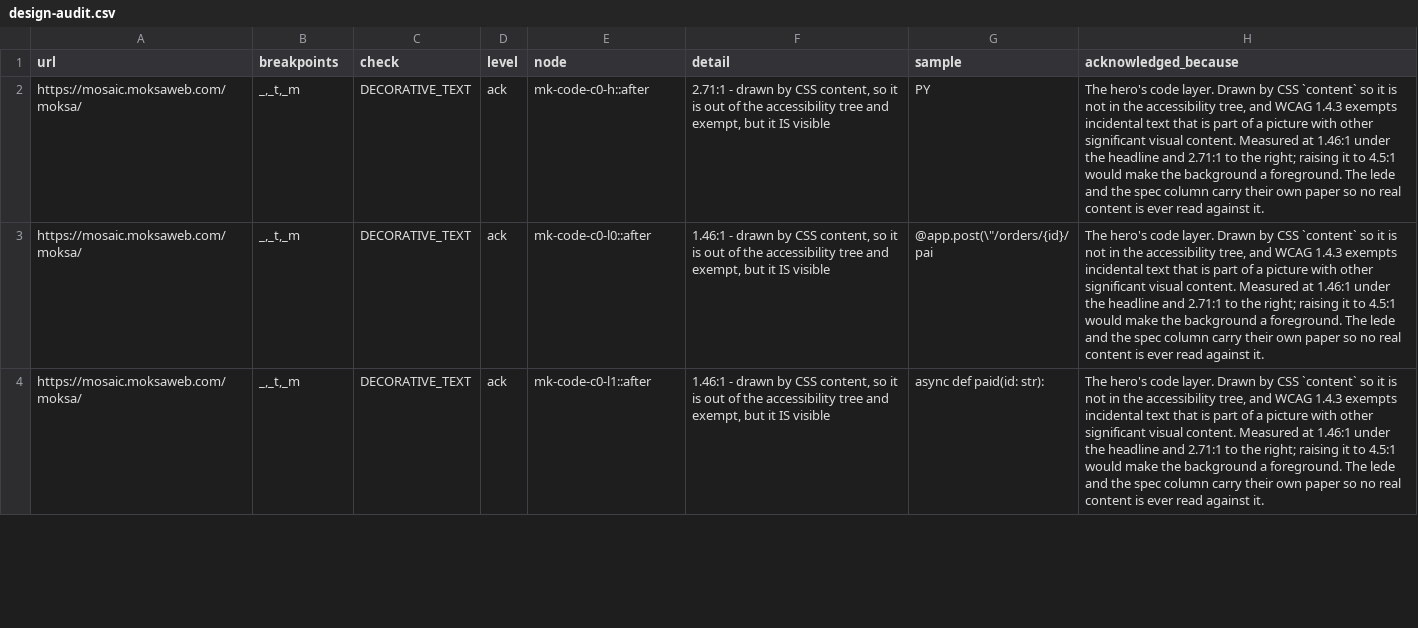
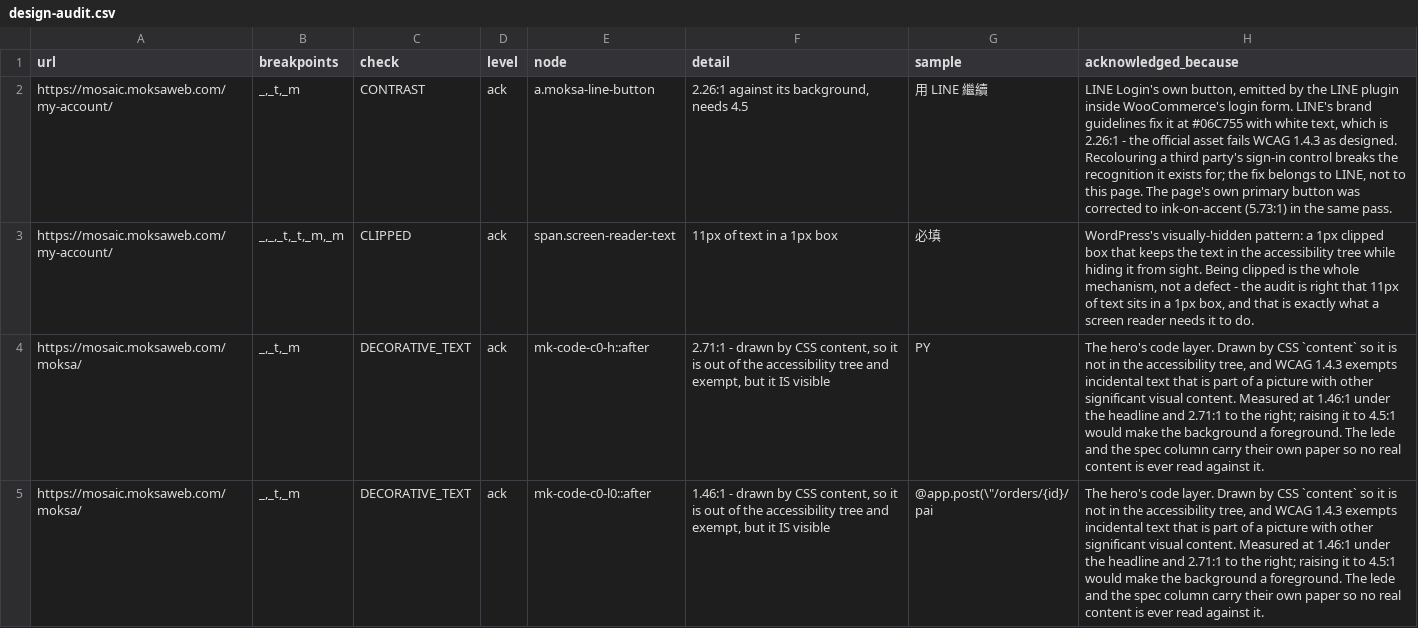
Before and after one commit to Moksa1123/mosaic-headless, a CSV file: data/design-audit.csv, drawn as a sheet; only a part is shown; the shorter side is filled out with more unchanged rows.

```diff
--- a/data/design-audit.csv
+++ b/data/design-audit.csv
@@ -1,2 +1,4 @@
 url,breakpoints,check,level,node,detail,sample,acknowledged_because
+https://mosaic.moksaweb.com/my-account/,"_,_t,_m",CONTRAST,ack,a.moksa-line-button,"2.26:1 against its background, needs 4.5",用 LINE 繼續,"LINE Login's own button, emitted by the LINE plugin inside WooCommerce's login form. LINE's brand guidelines fix it at #06C755 with white text, which is 2.26:1 - the official asset fails WCAG 1.4.3 as designed. Recolouring a third party's sign-in control breaks the recognition it exists for; the fix belongs to LINE, not to this page. The page's own primary button was corrected to ink-on-accent (5.73:1) in the same pass."
+https://mosaic.moksaweb.com/my-account/,"_,_,_t,_t,_m,_m",CLIPPED,ack,span.screen-reader-text,11px of text in a 1px box,必填,"WordPress's visually-hidden pattern: a 1px clipped box that keeps the text in the accessibility tree while hiding it from sight. Being clipped is the whole mechanism, not a defect - the audit is right that 11px of text sits in a 1px box, and that is exactly what a screen reader needs it to do."
 https://mosaic.moksaweb.com/moksa/,"_,_t,_m",DECORATIVE_TEXT,ack,mk-code-c0-h::after,"2.71:1 - drawn by CSS content, so it is out of the accessibility tree and exempt, but it IS visible",PY,"The hero's code layer. Drawn by CSS `content` so it is not in the accessibility tree, and WCAG 1.4.3 exempts incidental text that is part of a picture with other significant visual content. Measured at 1.46:1 under the headline and 2.71:1 to the right; raising it to 4.5:1 would make the background a foreground. The lede and the spec column carry their own paper so no real content is ever read against it."
```
Also changed, not shown: data/design-audit-acknowledged.csv, data/intro-verification.csv, 17 other files.
